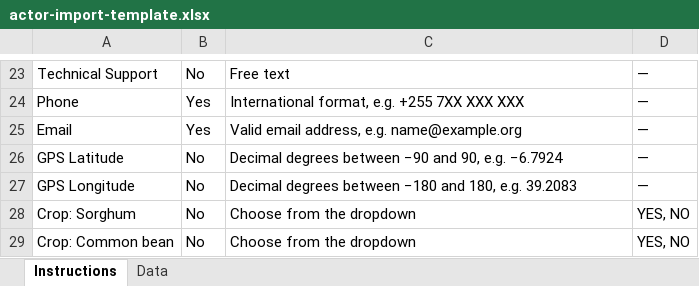
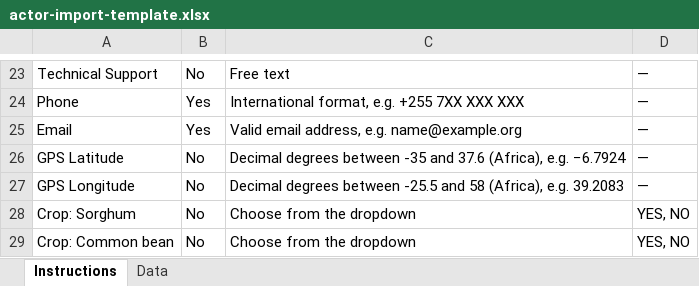
Before and after one commit to AllianceBioversityCIAT/alliance-accelerate-tanzania, an Excel workbook: frontend/public/templates/actor-import-template.xlsx, sheet Instructions, drawn as a sheet; only a part is shown, gaps mark what is left out; values as stored, in another font and other column widths than the file's, no borders; the diff names each change by its address in the sheet, - before the commit and + after, or states it on an @@ line.

```diff
--- a/frontend/public/templates/actor-import-template.xlsx (sheet Instructions)
+++ b/frontend/public/templates/actor-import-template.xlsx (sheet Instructions)
-C26: …degrees between −90 and 90, e.g. −6.7924
+C26: …degrees between -35 and 37.6 (Africa), e.g. −6.7924
-C27: …degrees between −180 and 180, e.g. 39.2083
+C27: …degrees between -25.5 and 58 (Africa), e.g. 39.2083
```
Also changed, not shown: 18 other files.
